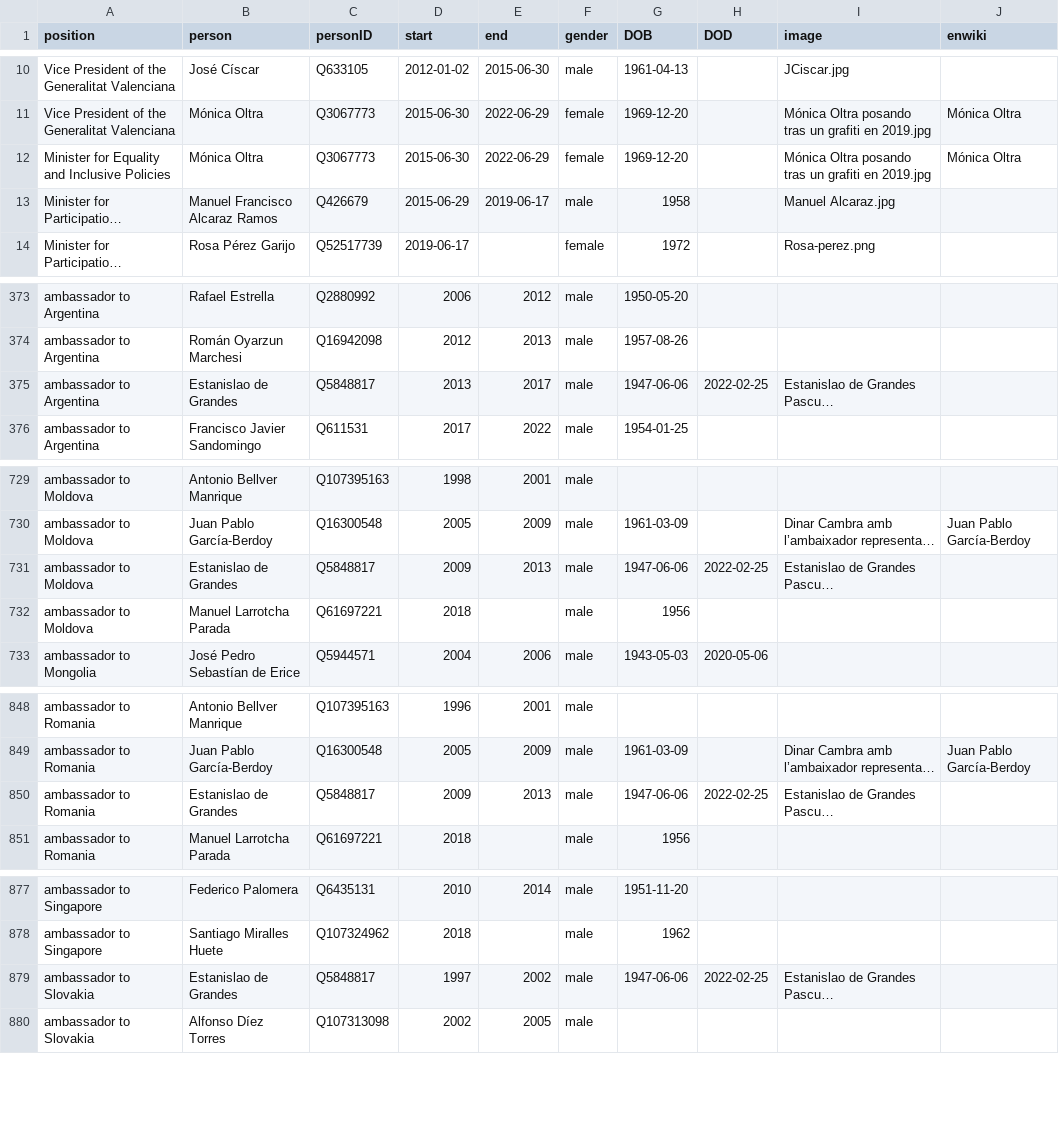
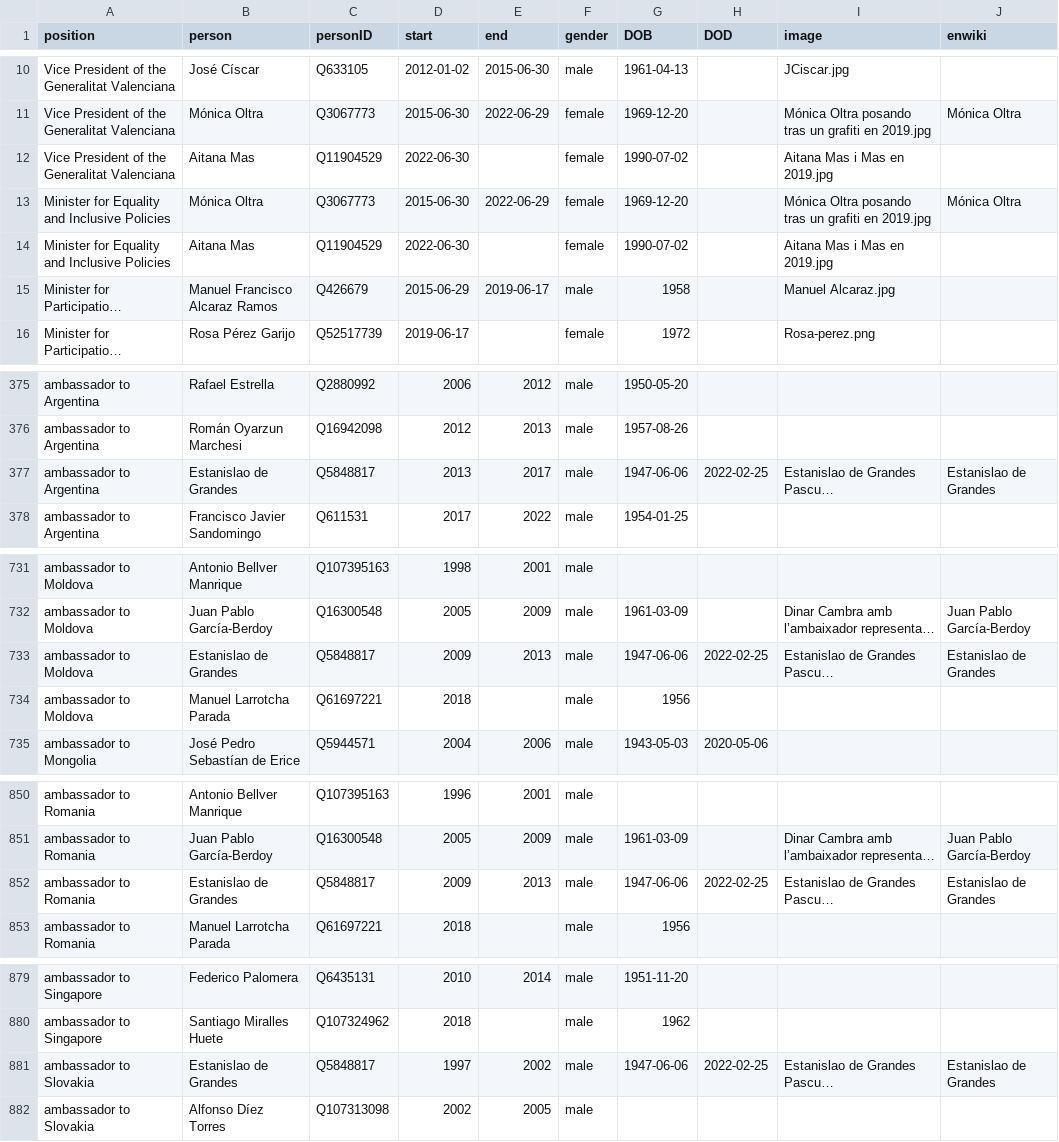
Before and after one commit to every-politician-scrapers/spain-ministers, a CSV file: html/holders21.csv, drawn as a sheet; only a part is shown, gaps mark what is left out; long unchanged cells end in …; addresses are those after the commit; the diff names each change by its address in the sheet, - before the commit and + after, or states it on an @@ line.

```diff
--- a/html/holders21.csv
+++ b/html/holders21.csv
+row 12: Vice President of the Generalitat Valenciana | Aitana Mas | Q11904529 | 2022-06-30 |  | female | 1990-07-02 |  | Aitana Mas i Mas en 2019.jpg
+row 14: Minister for Equality and Inclusive Policies | Aitana Mas | Q11904529 | 2022-06-30 |  | female | 1990-07-02 |  | Aitana Mas i Mas en 2019.jpg
-J377 (enwiki): (empty)
+J377 (enwiki): Estanislao de Grandes
-J733 (enwiki): (empty)
+J733 (enwiki): Estanislao de Grandes
-J852 (enwiki): (empty)
+J852 (enwiki): Estanislao de Grandes
-J881 (enwiki): (empty)
+J881 (enwiki): Estanislao de Grandes
```
Also changed, not shown: 1 other file.
